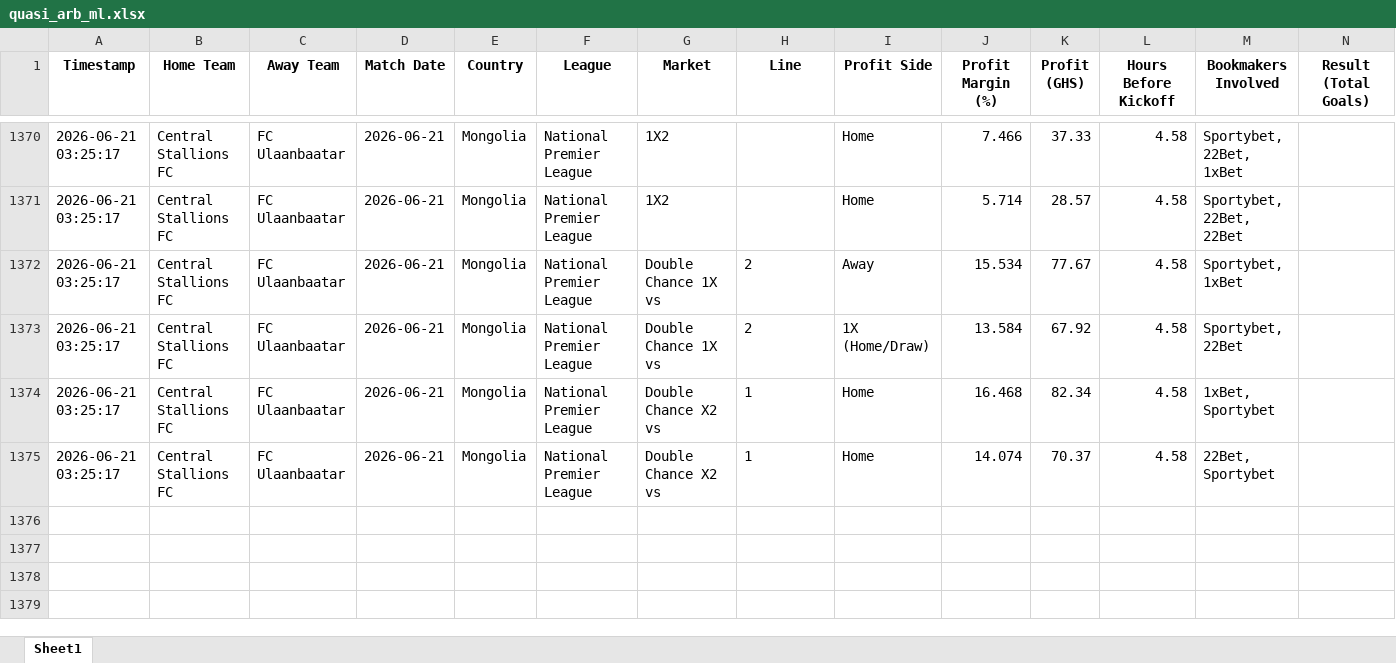
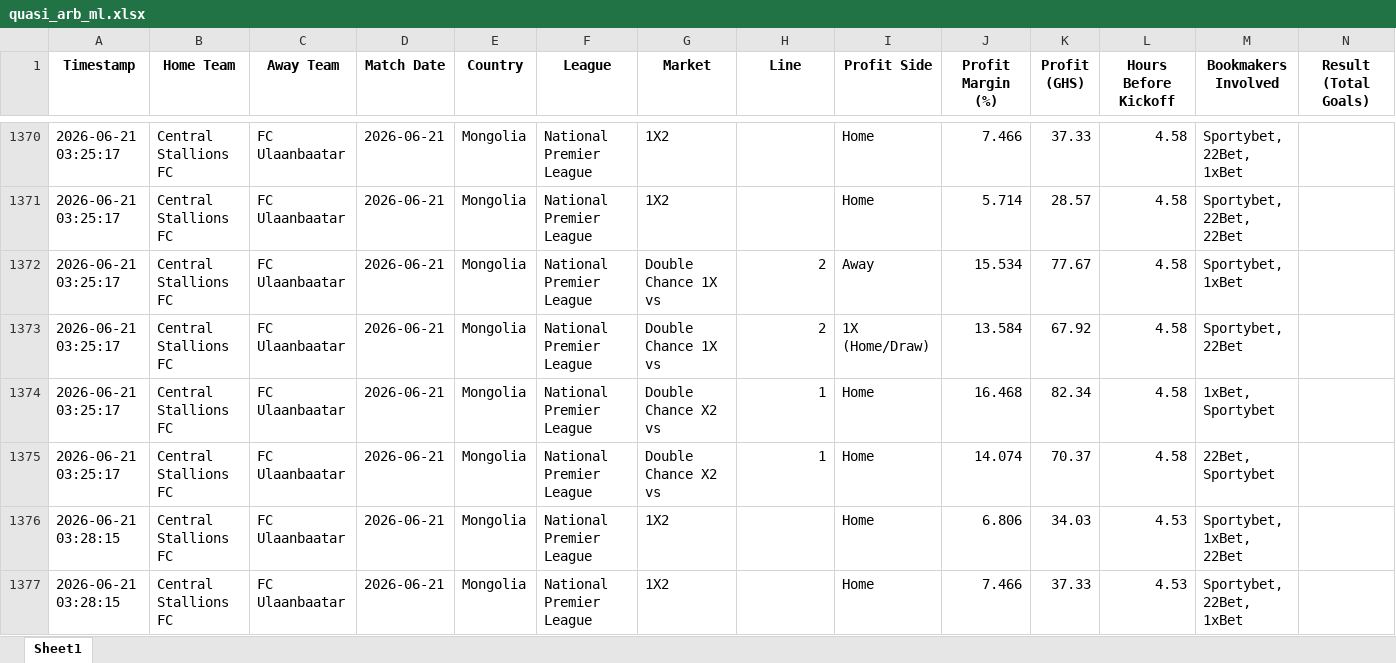
Before and after one commit to ErasmusDuah/ghanaian-odds-market-inefficiency-analysis-system, an Excel workbook: football/data/quasi_arb_ml.xlsx, sheet Sheet1, drawn as a sheet; only a part is shown, gaps mark what is left out; values as stored, in another font and other column widths than the file's, no borders; rows hold the shown columns only; the diff names each change by its address in the sheet, - before the commit and + after, or states it on an @@ line.

Commit message:
Auto-update intensive arbitrage results (Scan #5)

```diff
--- a/football/data/quasi_arb_ml.xlsx (sheet Sheet1)
+++ b/football/data/quasi_arb_ml.xlsx (sheet Sheet1)
-H1372:H1375 alignment: left
+H1372:H1375 alignment: right
+row 1376: 2026-06-21 03:28:15 | Central Stallions FC | FC Ulaanbaatar | 2026-06-21 | Mongolia | National Premier League | 1X2 |  | Home | 6.806 | 34.03 | 4.53 | Sportybet, 1xBet, 22Bet
+row 1377: 2026-06-21 03:28:15 | Central Stallions FC | FC Ulaanbaatar | 2026-06-21 | Mongolia | National Premier League | 1X2 |  | Home | 7.466 | 37.33 | 4.53 | Sportybet, 22Bet, 1xBet
```
Also changed, not shown: 1 other file.
